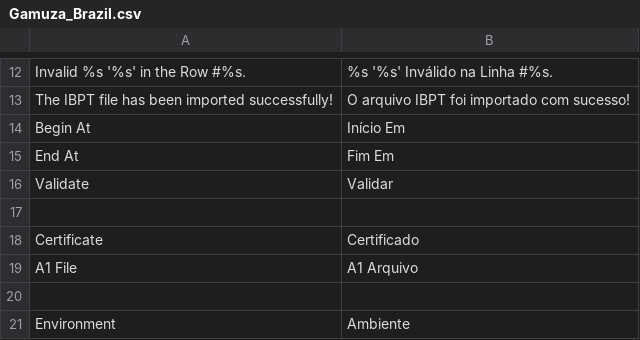
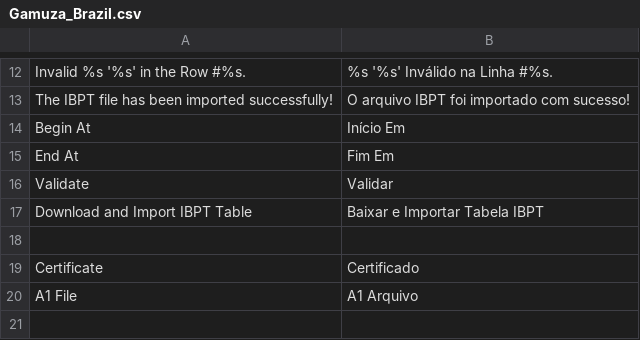
Before and after one commit to gamuzatech/tolucastore-openmage, a CSV file: app/locale/pt_BR/Gamuza_Brazil.csv, drawn as a sheet; only a part is shown, gaps mark what is left out; the shorter side is filled out with more unchanged rows; the diff names each change by its address in the sheet, - before the commit and + after, or states it on an @@ line.

```diff
--- a/app/locale/pt_BR/Gamuza_Brazil.csv
+++ b/app/locale/pt_BR/Gamuza_Brazil.csv
+row 17: Download and Import IBPT Table | Baixar e Importar Tabela IBPT
```
Also changed, not shown: 4 other files.
